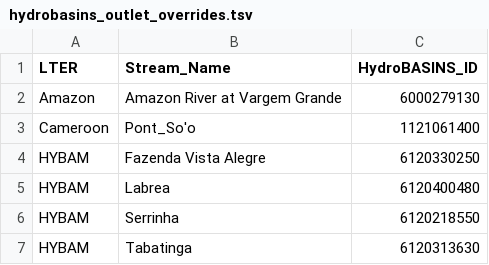
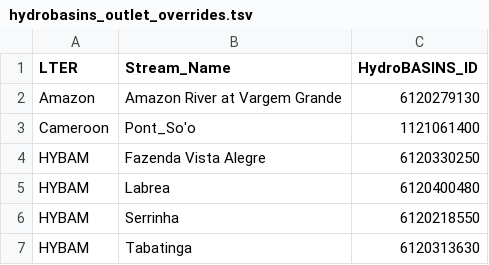
Before and after one commit to global-river-chem/data-workflow_spatial, a TSV file: workflow/watershed_delineation/config/hydrobasins_outlet_overrides.tsv, drawn as a sheet.

Commit message:
Recover CAMREX watersheds and correct the Vargem Grande outlet

```diff
--- a/workflow/watershed_delineation/config/hydrobasins_outlet_overrides.tsv
+++ b/workflow/watershed_delineation/config/hydrobasins_outlet_overrides.tsv
@@ -1,3 +1,3 @@
 LTER	Stream_Name	HydroBASINS_ID
-Amazon	Amazon River at Vargem Grande	6000279130
+Amazon	Amazon River at Vargem Grande	6120279130
 Cameroon	Pont_So'o	1121061400
```
Also changed, not shown: 2 other files.
